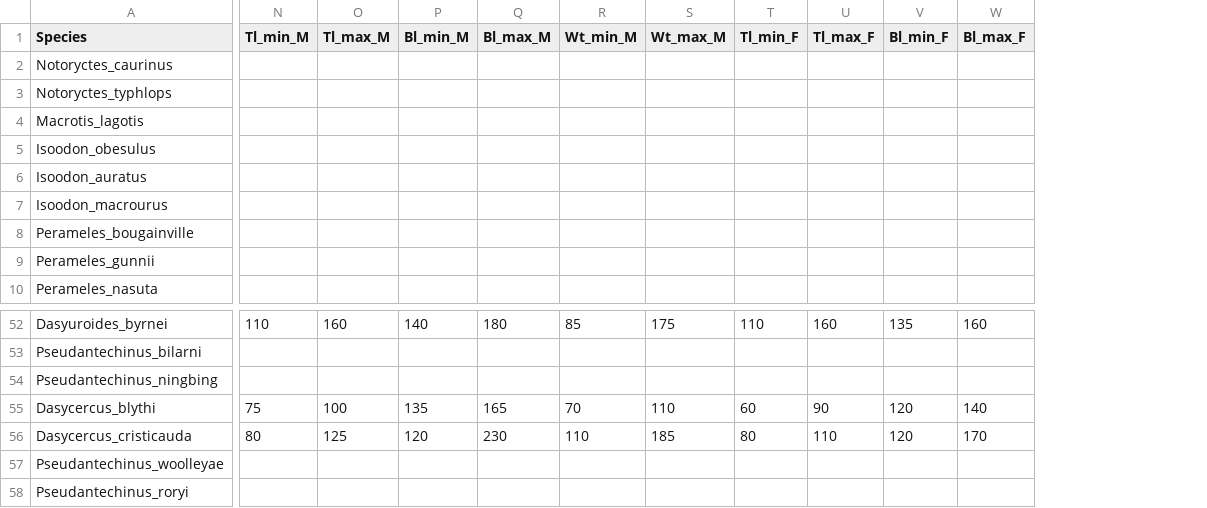
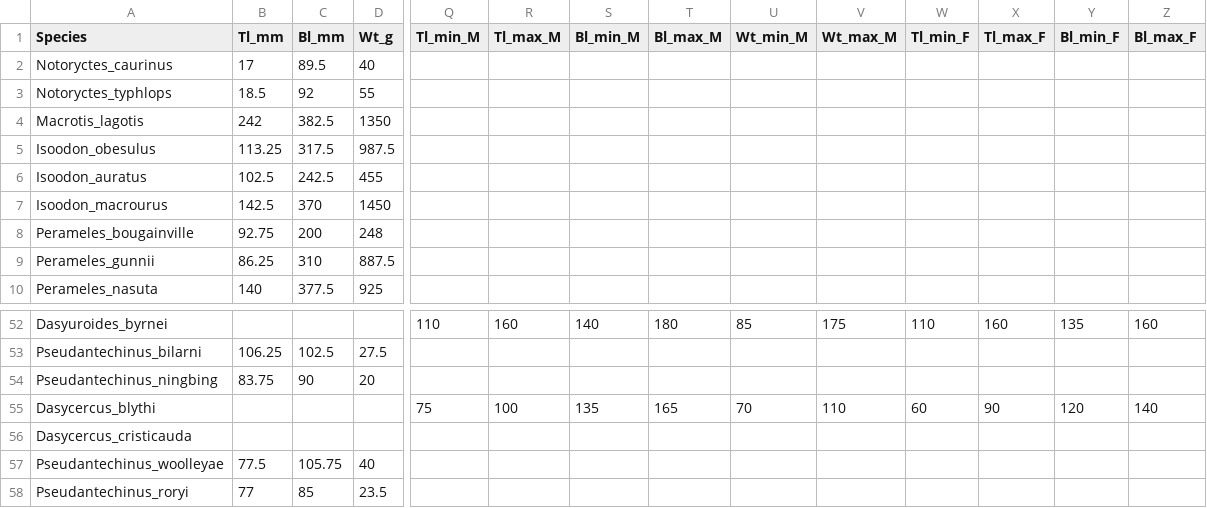
Before and after one commit to VWeisbecker/Tails, a CSV file: Temporary_folder_code_bits/TableCode_example.csv, drawn as a sheet; only a part is shown, gaps mark what is left out; addresses are those after the commit; the diff covers the shown part only; the diff names each change by its address in the sheet, - before the commit and + after, or states it on an @@ line.

Commit message:
fiddled to fill the table properly, stuck at taking min/max values in

```diff
--- a/Temporary_folder_code_bits/TableCode_example.csv
+++ b/Temporary_folder_code_bits/TableCode_example.csv
+column B (Tl_mm), rows 2-10: 17 | 18.5 | 242 | 113.25 | 102.5 | 142.5 | 92.75 | 86.25 | 140; rows 53-58: 106.25 | 83.75 |  |  | 77.5 | 77
+column C (Bl_mm), rows 2-10: 89.5 | 92 | 382.5 | 317.5 | 242.5 | 370 | 200 | 310 | 377.5; rows 53-58: 102.5 | 90 |  |  | 105.75 | 85
+column D (Wt_g), rows 2-10: 40 | 55 | 1350 | 987.5 | 455 | 1450 | 248 | 887.5 | 925; rows 53-58: 27.5 | 20 |  |  | 40 | 23.5
-Q56 (Tl_min_M): 80
+Q56 (Tl_min_M): (empty)
-R56 (Tl_max_M): 125
+R56 (Tl_max_M): (empty)
-S56 (Bl_min_M): 120
+S56 (Bl_min_M): (empty)
-T56 (Bl_max_M): 230
+T56 (Bl_max_M): (empty)
-U56 (Wt_min_M): 110
+U56 (Wt_min_M): (empty)
-V56 (Wt_max_M): 185
+V56 (Wt_max_M): (empty)
-W56 (Tl_min_F): 80
+W56 (Tl_min_F): (empty)
-X56 (Tl_max_F): 110
+X56 (Tl_max_F): (empty)
-Y56 (Bl_min_F): 120
+Y56 (Bl_min_F): (empty)
-Z56 (Bl_max_F): 170
+Z56 (Bl_max_F): (empty)
```
Also changed, not shown: 2 edited cells elsewhere in this file, 1 other file.
